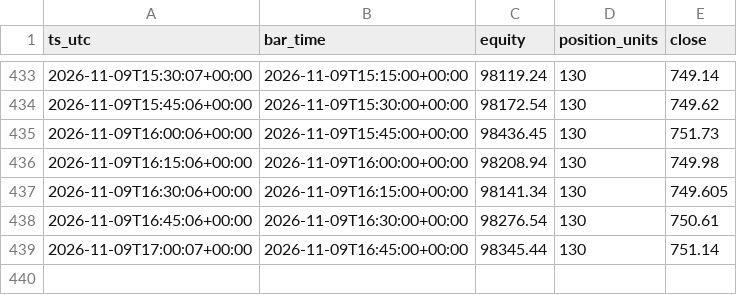
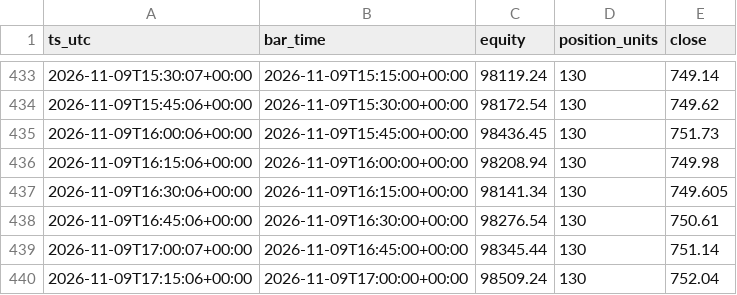
Before and after one commit to hmjag07/Quants, a CSV file: equity_curve.csv, drawn as a sheet; only a part is shown, gaps mark what is left out.

Commit message:
logs 2026-11-09 17:30 UTC

```diff
--- a/equity_curve.csv
+++ b/equity_curve.csv
@@ -439 +439,2 @@ ts_utc,bar_time,equity,position_units,close
 2026-11-09T17:00:07+00:00,2026-11-09T16:45:00+00:00,98345.44,130,751.14
+2026-11-09T17:15:06+00:00,2026-11-09T17:00:00+00:00,98509.24,130,752.04
```
